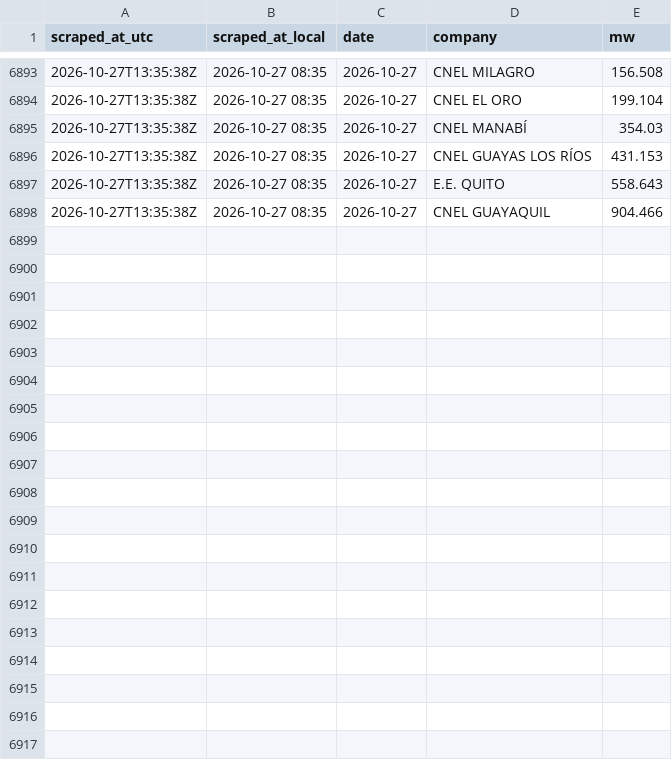
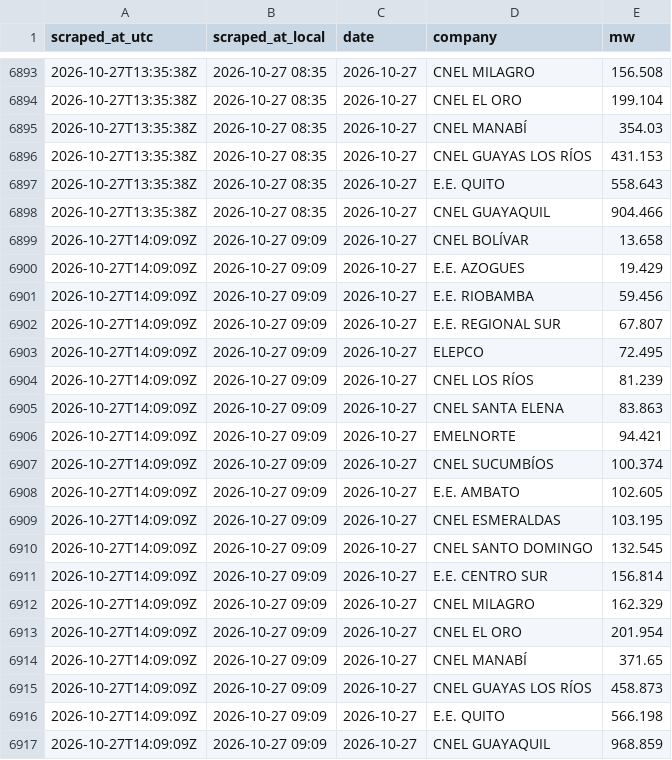
Before and after one commit to pabesjimenez/cenace-monitor, a CSV file: data/demand_by_company.csv, drawn as a sheet; only a part is shown, gaps mark what is left out; the diff names each change by its address in the sheet, - before the commit and + after, or states it on an @@ line.

```diff
--- a/data/demand_by_company.csv
+++ b/data/demand_by_company.csv
+row 6899: 2026-10-27T14:09:09Z | 2026-10-27 09:09 | 2026-10-27 | CNEL BOLÍVAR | 13.658
+row 6900: 2026-10-27T14:09:09Z | 2026-10-27 09:09 | 2026-10-27 | E.E. AZOGUES | 19.429
+row 6901: 2026-10-27T14:09:09Z | 2026-10-27 09:09 | 2026-10-27 | E.E. RIOBAMBA | 59.456
+row 6902: 2026-10-27T14:09:09Z | 2026-10-27 09:09 | 2026-10-27 | E.E. REGIONAL SUR | 67.807
+row 6903: 2026-10-27T14:09:09Z | 2026-10-27 09:09 | 2026-10-27 | ELEPCO | 72.495
+row 6904: 2026-10-27T14:09:09Z | 2026-10-27 09:09 | 2026-10-27 | CNEL LOS RÍOS | 81.239
+row 6905: 2026-10-27T14:09:09Z | 2026-10-27 09:09 | 2026-10-27 | CNEL SANTA ELENA | 83.863
+row 6906: 2026-10-27T14:09:09Z | 2026-10-27 09:09 | 2026-10-27 | EMELNORTE | 94.421
+row 6907: 2026-10-27T14:09:09Z | 2026-10-27 09:09 | 2026-10-27 | CNEL SUCUMBÍOS | 100.374
+row 6908: 2026-10-27T14:09:09Z | 2026-10-27 09:09 | 2026-10-27 | E.E. AMBATO | 102.605
+row 6909: 2026-10-27T14:09:09Z | 2026-10-27 09:09 | 2026-10-27 | CNEL ESMERALDAS | 103.195
+row 6910: 2026-10-27T14:09:09Z | 2026-10-27 09:09 | 2026-10-27 | CNEL SANTO DOMINGO | 132.545
+row 6911: 2026-10-27T14:09:09Z | 2026-10-27 09:09 | 2026-10-27 | E.E. CENTRO SUR | 156.814
+row 6912: 2026-10-27T14:09:09Z | 2026-10-27 09:09 | 2026-10-27 | CNEL MILAGRO | 162.329
+row 6913: 2026-10-27T14:09:09Z | 2026-10-27 09:09 | 2026-10-27 | CNEL EL ORO | 201.954
+row 6914: 2026-10-27T14:09:09Z | 2026-10-27 09:09 | 2026-10-27 | CNEL MANABÍ | 371.65
+row 6915: 2026-10-27T14:09:09Z | 2026-10-27 09:09 | 2026-10-27 | CNEL GUAYAS LOS RÍOS | 458.873
+row 6916: 2026-10-27T14:09:09Z | 2026-10-27 09:09 | 2026-10-27 | E.E. QUITO | 566.198
+row 6917: 2026-10-27T14:09:09Z | 2026-10-27 09:09 | 2026-10-27 | CNEL GUAYAQUIL | 968.859
```
Also changed, not shown: data/curve_realtime.csv, data/history/2026/2026-10-27.csv, 10 other files.
